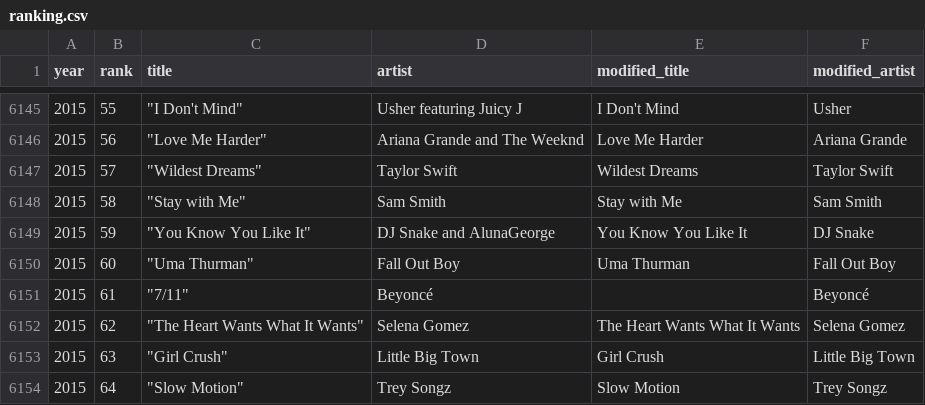
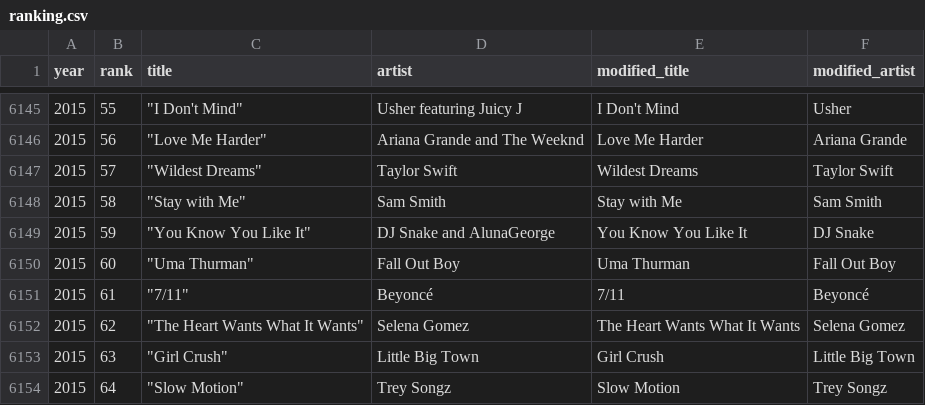
Before and after one commit to ohata-y/MusicSentimentAnalysis, a CSV file: data/ranking.csv, drawn as a sheet; only a part is shown, gaps mark what is left out; the diff covers the shown part only.

Commit message:
Modified

```diff
--- a/data/ranking.csv
+++ b/data/ranking.csv
@@ -6150,3 +6150,3 @@ year,rank,title,artist,modified_title,modified_artist
 2015,60,"""Uma Thurman""",Fall Out Boy,Uma Thurman,Fall Out Boy
-2015,61,"""7/11""",Beyoncé,,Beyoncé
+2015,61,"""7/11""",Beyoncé,7/11,Beyoncé
 2015,62,"""The Heart Wants What It Wants""",Selena Gomez,The Heart Wants What It Wants,Selena Gomez
```
Also changed, not shown: 6 edited cells elsewhere in this file, 1 other file.
